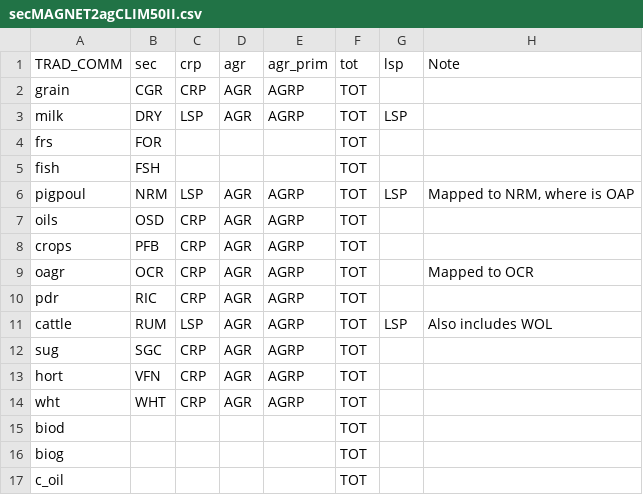
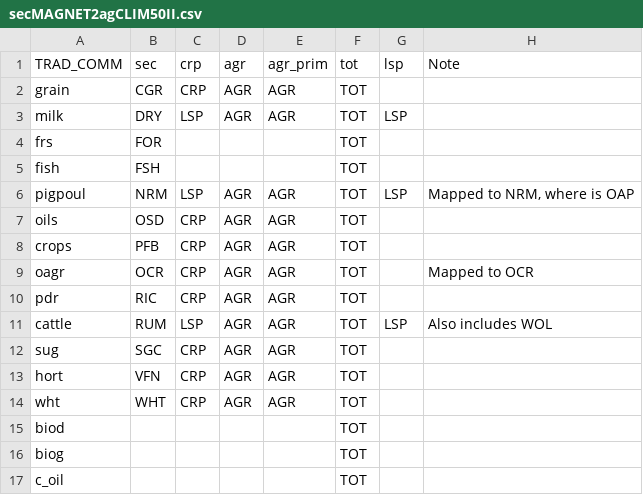
Before and after one commit to michielvandijk/agCLIM50II, a CSV file: Mappings/secMAGNET2agCLIM50II.csv, drawn as a sheet; only a part is shown.

Commit message:
Added AgCLIM50II code for emissions

```diff
--- a/Mappings/secMAGNET2agCLIM50II.csv
+++ b/Mappings/secMAGNET2agCLIM50II.csv
@@ -1,15 +1,15 @@
 TRAD_COMM,sec,crp,agr,agr_prim,tot,lsp,Note
-grain,CGR,CRP,AGR,AGRP,TOT,,
-milk,DRY,LSP,AGR,AGRP,TOT,LSP,
+grain,CGR,CRP,AGR,AGR,TOT,,
+milk,DRY,LSP,AGR,AGR,TOT,LSP,
 frs,FOR,,,,TOT,,
 fish,FSH,,,,TOT,,
-pigpoul,NRM,LSP,AGR,AGRP,TOT,LSP,"Mapped to NRM, where is OAP"
-oils,OSD,CRP,AGR,AGRP,TOT,,
-crops,PFB,CRP,AGR,AGRP,TOT,,
-oagr,OCR,CRP,AGR,AGRP,TOT,,Mapped to OCR
-pdr,RIC,CRP,AGR,AGRP,TOT,,
-cattle,RUM,LSP,AGR,AGRP,TOT,LSP,Also includes WOL
-sug,SGC,CRP,AGR,AGRP,TOT,,
-hort,VFN,CRP,AGR,AGRP,TOT,,
-wht,WHT,CRP,AGR,AGRP,TOT,,
+pigpoul,NRM,LSP,AGR,AGR,TOT,LSP,"Mapped to NRM, where is OAP"
+oils,OSD,CRP,AGR,AGR,TOT,,
+crops,PFB,CRP,AGR,AGR,TOT,,
+oagr,OCR,CRP,AGR,AGR,TOT,,Mapped to OCR
+pdr,RIC,CRP,AGR,AGR,TOT,,
+cattle,RUM,LSP,AGR,AGR,TOT,LSP,Also includes WOL
+sug,SGC,CRP,AGR,AGR,TOT,,
+hort,VFN,CRP,AGR,AGR,TOT,,
+wht,WHT,CRP,AGR,AGR,TOT,,
 biod,,,,,TOT,,
```
Also changed, not shown: 5 other files.
